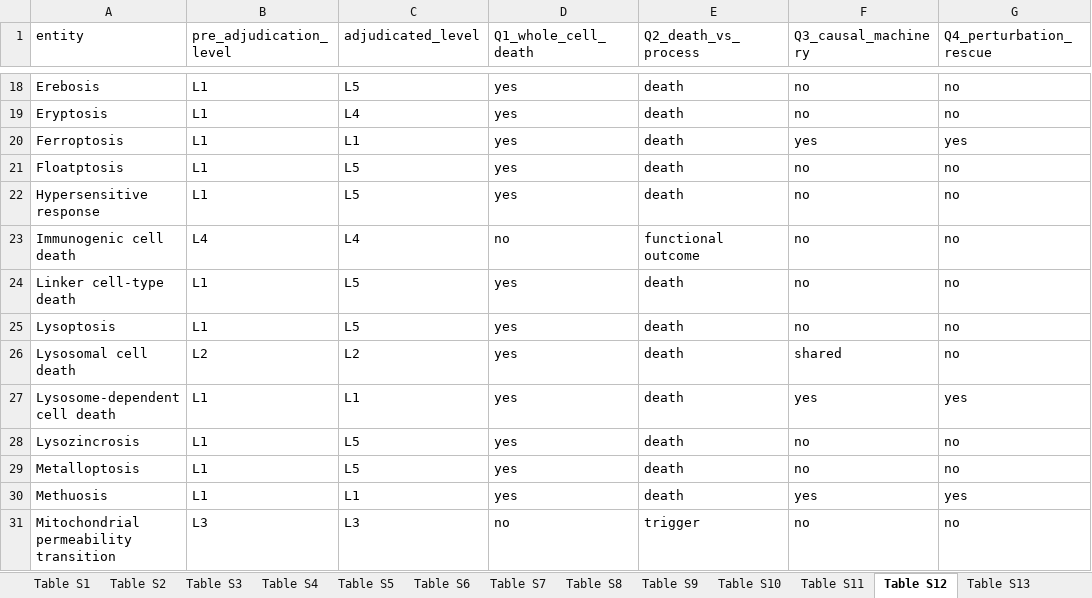
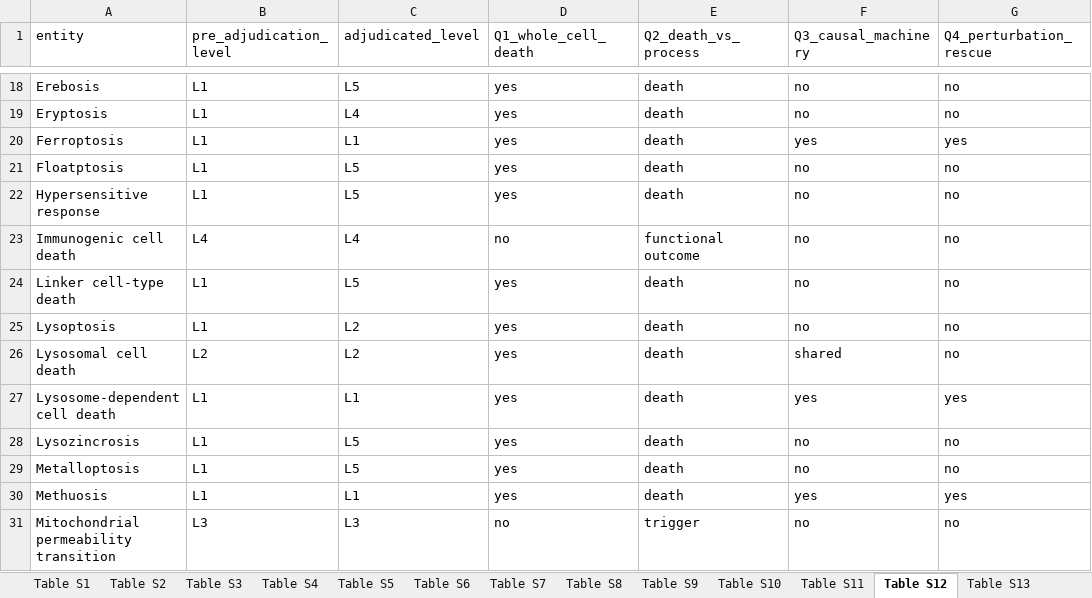
Before and after one commit to BioCancerInformatics/RCDome, an Excel workbook: docs/manuscript/RCDome_manuscript_V026_supplementary_tables.xlsx, sheet Table S12, drawn as a sheet; only a part is shown, gaps mark what is left out; values as stored, in another font and other column widths than the file's, no borders; the diff names each change by its address in the sheet, - before the commit and + after, or states it on an @@ line.

```diff
--- a/docs/manuscript/RCDome_manuscript_V026_supplementary_tables.xlsx (sheet Table S12)
+++ b/docs/manuscript/RCDome_manuscript_V026_supplementary_tables.xlsx (sheet Table S12)
-C25 (adjudicated_level): L5
+C25 (adjudicated_level): L2
```
Also changed, not shown: sheet Table S11, sheet Table S3, 6 other files.
